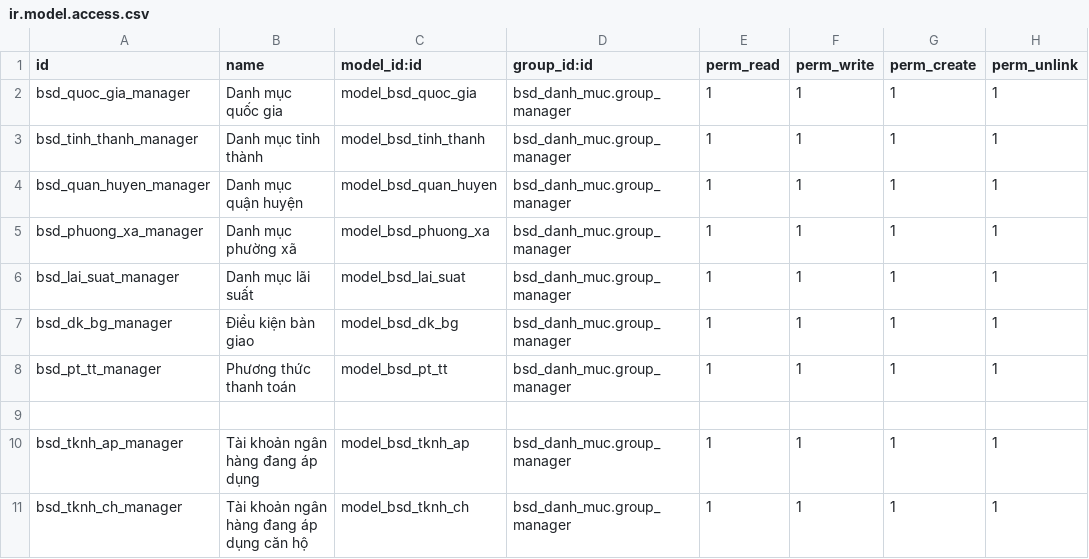
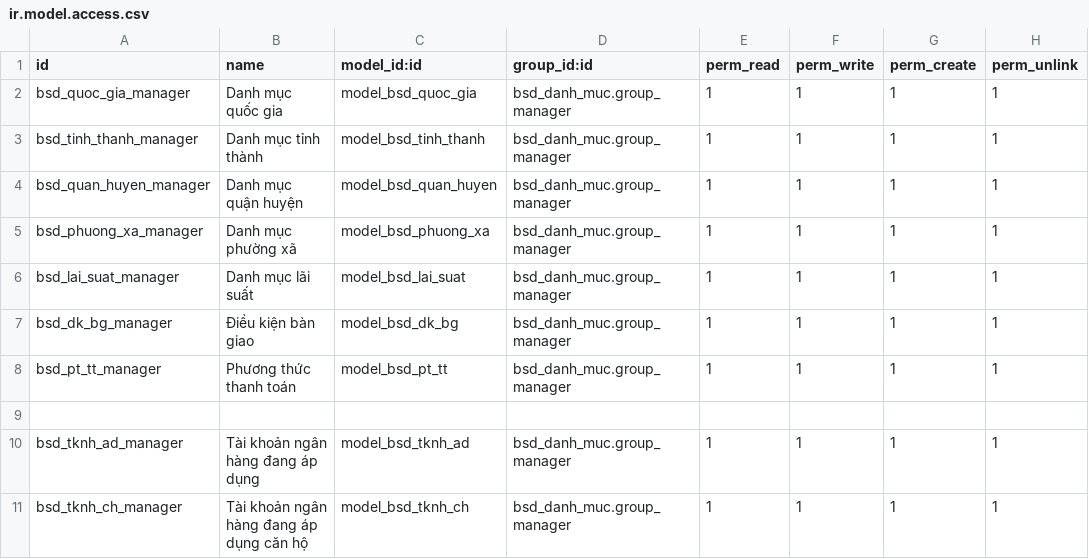
Before and after one commit to bsdinsights/realestate, a CSV file: bsd_danh_muc/security/ir.model.access.csv, drawn as a sheet.

```diff
--- a/bsd_danh_muc/security/ir.model.access.csv
+++ b/bsd_danh_muc/security/ir.model.access.csv
@@ -9,3 +9,3 @@ bsd_pt_tt_manager,Phương thức thanh toán,model_bsd_pt_tt,bsd_danh_muc.group
 
-bsd_tknh_ap_manager,Tài khoản ngân hàng đang áp dụng,model_bsd_tknh_ap,bsd_danh_muc.group_manager,1,1,1,1
+bsd_tknh_ad_manager,Tài khoản ngân hàng đang áp dụng,model_bsd_tknh_ad,bsd_danh_muc.group_manager,1,1,1,1
 bsd_tknh_ch_manager,Tài khoản ngân hàng đang áp dụng căn hộ,model_bsd_tknh_ch,bsd_danh_muc.group_manager,1,1,1,1
```
Also changed, not shown: 5 other files.
